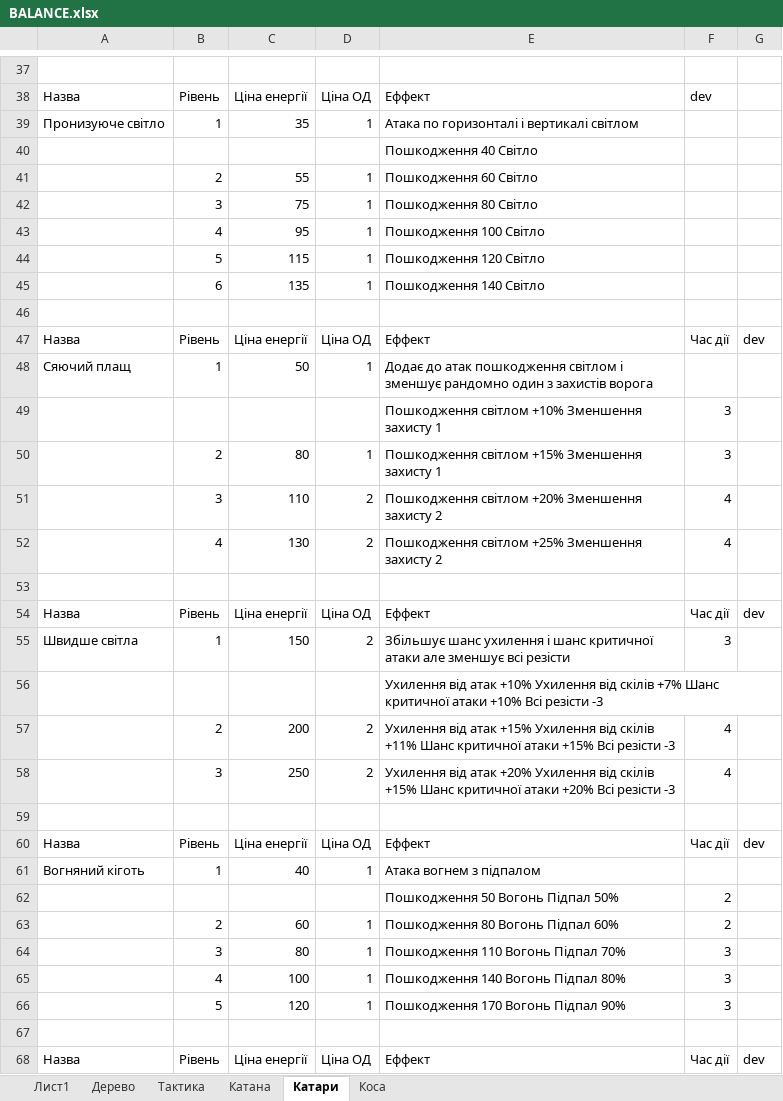
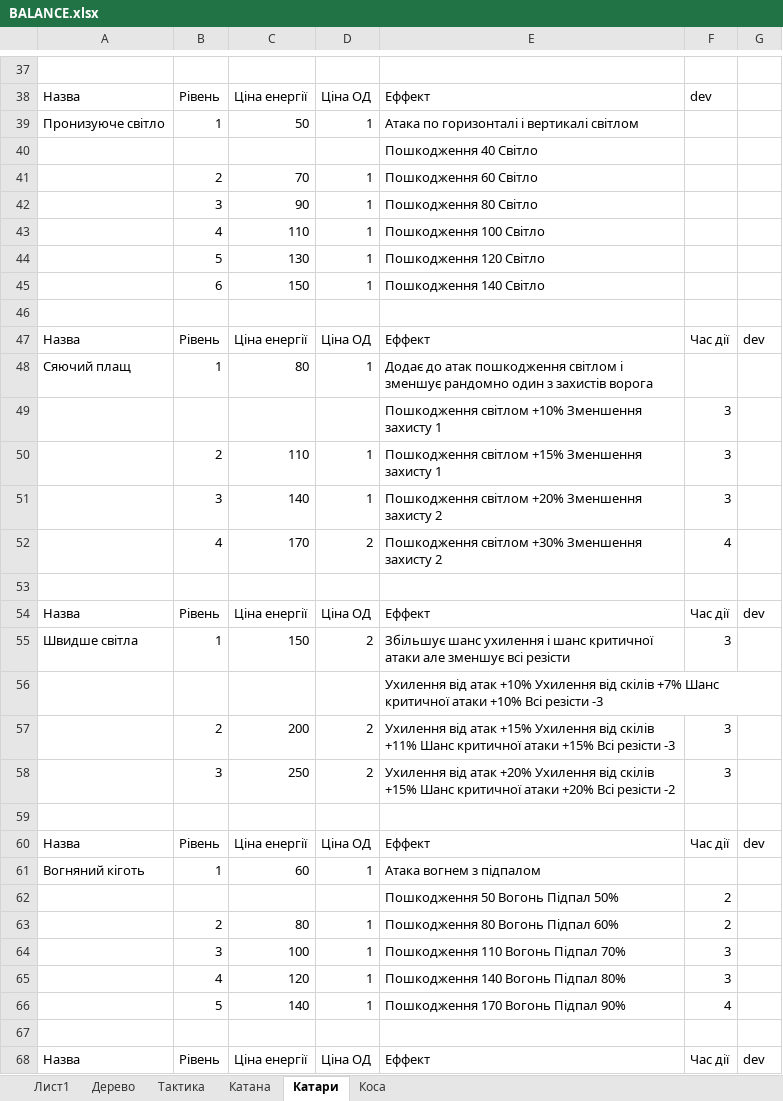
Before and after one commit to Sanchoserik/Adventure, an Excel workbook: Assets/Resources/xml/BALANCE.xlsx, sheet Катари, drawn as a sheet; only a part is shown, gaps mark what is left out; values as stored, in another font and other column widths than the file's, no borders; removed rows and columns are numbered as before the commit, all else as after; the diff covers the shown part only; the diff names each change by its address in the sheet, - before the commit and + after, or states it on an @@ line.

Commit message:
v.0.2.2d3
working with xml and balance

```diff
--- a/Assets/Resources/xml/BALANCE.xlsx (sheet Катари)
+++ b/Assets/Resources/xml/BALANCE.xlsx (sheet Катари)
-C39: 35
+C39: 50
-C41: 55
+C41: 70
-C42: 75
+C42: 90
-C43: 95
+C43: 110
-C44: 115
+C44: 130
-C45: 135
+C45: 150
-C48: 50
+C48: 80
-C50: 80
+C50: 110
-row 51:  | 3 | 110 | 2 | Пошкодження світлом +20% Зменшення захисту 2 | 4
+row 51:  | 3 | 140 | 1 | Пошкодження світлом +20% Зменшення захисту 2 | 3
-C52: 130
+C52: 170
-E52: Пошкодження світлом +25% Зменшення захисту 2
+E52: Пошкодження світлом +30% Зменшення захисту 2
-F57:F58: 4
+F57:F58: 3
-E58: …Всі резісти -3
+E58: …Всі резісти -2
-C61: 40
+C61: 60
-C63: 60
+C63: 80
-C64: 80
+C64: 100
-C65: 100
+C65: 120
-C66: 120
+C66: 140
-F66: 3
+F66: 4
```
Also changed, not shown: 1 added row, 1 removed row and 15 edited cells elsewhere in this sheet, sheet Дерево, 1 other file.
